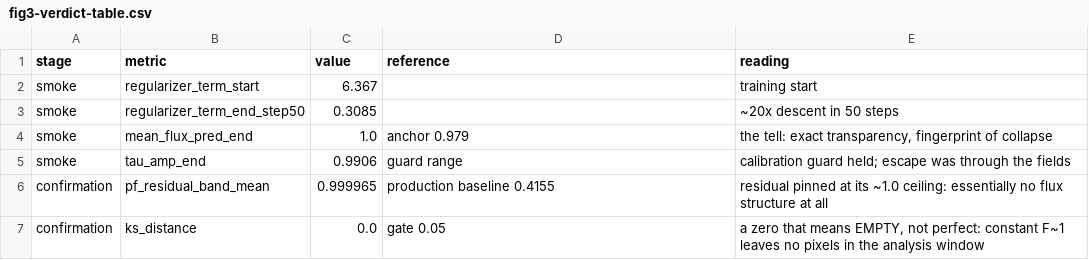
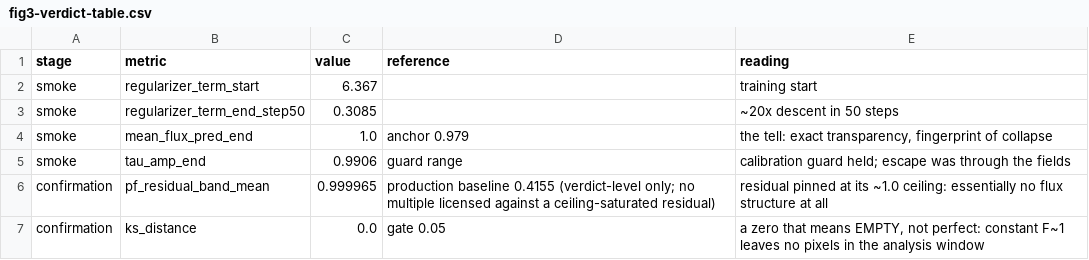
Before and after one commit to SujinHwang27/CosmoGasVision, a CSV file: results/exports/selements-website/the-physics-constraint/fig3-verdict-table.csv, drawn as a sheet.

```diff
--- a/results/exports/selements-website/the-physics-constraint/fig3-verdict-table.csv
+++ b/results/exports/selements-website/the-physics-constraint/fig3-verdict-table.csv
@@ -5,3 +5,3 @@ smoke,mean_flux_pred_end,1.0,anchor 0.979,"the tell: exact transparency, fingerp
 smoke,tau_amp_end,0.9906,guard range,calibration guard held; escape was through the fields
-confirmation,pf_residual_band_mean,0.999965,production baseline 0.4155,residual pinned at its ~1.0 ceiling: essentially no flux structure at all
+confirmation,pf_residual_band_mean,0.999965,production baseline 0.4155 (verdict-level only; no multiple licensed against a ceiling-saturated residual),residual pinned at its ~1.0 ceiling: essentially no flux structure at all
 confirmation,ks_distance,0.0,gate 0.05,"a zero that means EMPTY, not perfect: constant F~1 leaves no pixels in the analysis window"
```
Also changed, not shown: 15 other files.
